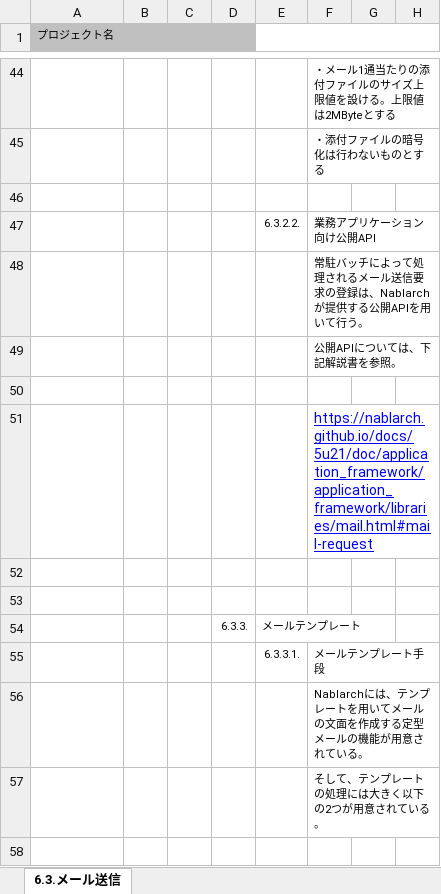
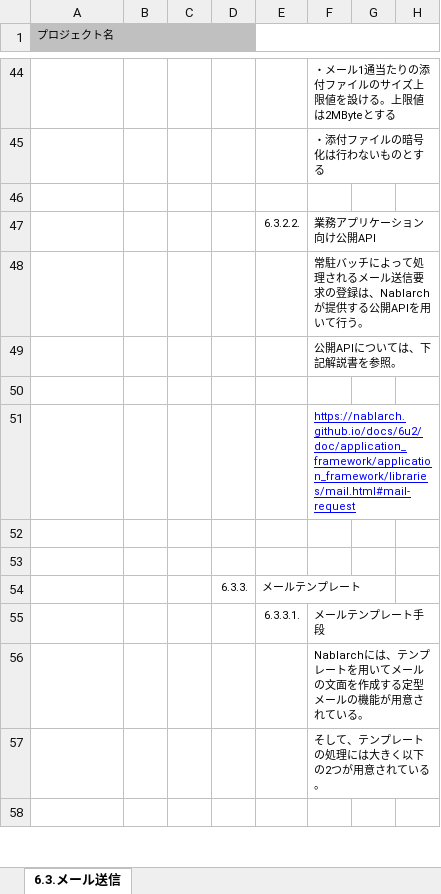
Before and after one commit to Fintan-contents/application-architecture-sample, an Excel workbook: nablarch_sample/アプリケーション方式設計書_6出力処理方式_6.3メール送信.xlsx, sheet 6.3.メール送信, drawn as a sheet; only a part is shown, gaps mark what is left out; values as stored, in another font and other column widths than the file's, no borders; the diff names each change by its address in the sheet, - before the commit and + after, or states it on an @@ line.

```diff
--- a/nablarch_sample/アプリケーション方式設計書_6出力処理方式_6.3メール送信.xlsx (sheet 6.3.メール送信)
+++ b/nablarch_sample/アプリケーション方式設計書_6出力処理方式_6.3メール送信.xlsx (sheet 6.3.メール送信)
-F51: https://nablarch.github.io/docs/5u21/doc/application_framework/application_framework/libraries/mail.html#mail-request
+F51: https://nablarch.github.io/docs/6u2/doc/application_framework/application_framework/libraries/mail.html#mail-request
@@ F51 text size: smaller @@
```
Also changed, not shown: nablarch_sample/アプリケーション方式設計書_4バッチ処理方式_4.2.常駐バッチ.xlsx, nablarch_sample/アプリケーション方式設計書_7処理方式共通_7.10ファイル管理.xlsx, 4 other files.
